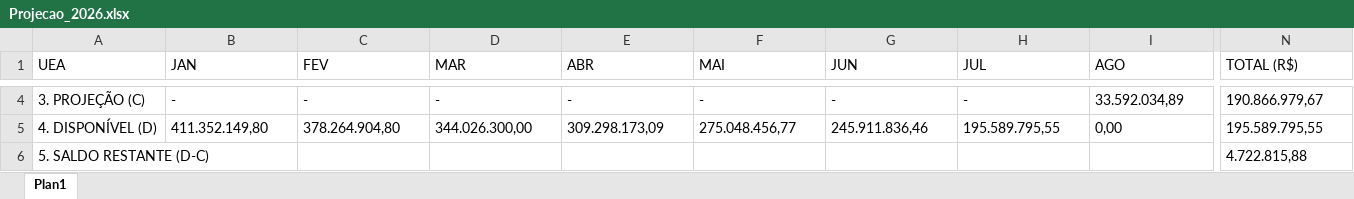
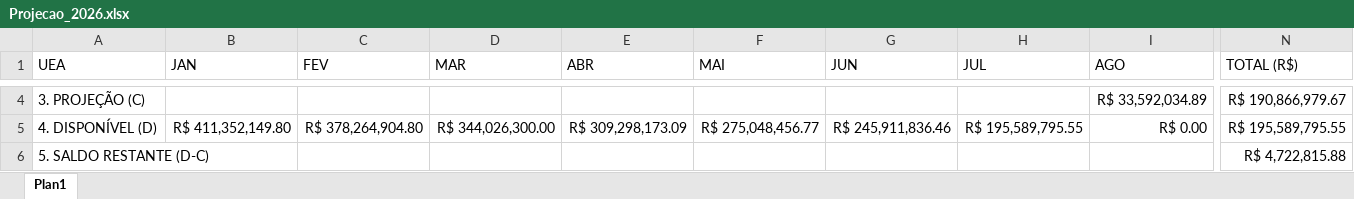
Before and after one commit to leuler-web/painel-execucao-uea, an Excel workbook: Projecao_2026.xlsx, sheet Plan1, drawn as a sheet; only a part is shown, gaps mark what is left out; values as stored, in another font and other column widths than the file's, no borders; table styles not drawn; the diff covers the shown part only; the diff names each change by its address in the sheet, - before the commit and + after, or states it on an @@ line.

Commit message:
Add files via upload

```diff
--- a/Projecao_2026.xlsx (sheet Plan1)
+++ b/Projecao_2026.xlsx (sheet Plan1)
-B4 (JAN): -
+B4 (JAN): (empty)
-C4 (FEV): -
+C4 (FEV): (empty)
-D4 (MAR): -
+D4 (MAR): (empty)
-E4 (ABR): -
+E4 (ABR): (empty)
-F4 (MAI): -
+F4 (MAI): (empty)
-G4 (JUN): -
+G4 (JUN): (empty)
-H4 (JUL): -
+H4 (JUL): (empty)
-I4 (AGO): 33.592.034,89
+I4 (AGO): R$ 33,592,034.89
-N4 (TOTAL (R$)): 190.866.979,67
+N4 (TOTAL (R$)): R$ 190,866,979.67
-B5 (JAN): 411.352.149,80
+B5 (JAN): R$ 411,352,149.80
-C5 (FEV): 378.264.904,80
+C5 (FEV): R$ 378,264,904.80
-D5 (MAR): 344.026.300,00
+D5 (MAR): R$ 344,026,300.00
-E5 (ABR): 309.298.173,09
+E5 (ABR): R$ 309,298,173.09
-F5 (MAI): 275.048.456,77
+F5 (MAI): R$ 275,048,456.77
-G5 (JUN): 245.911.836,46
+G5 (JUN): R$ 245,911,836.46
-H5 (JUL): 195.589.795,55
+H5 (JUL): R$ 195,589,795.55
-I5 (AGO): 0,00
+I5 (AGO): R$ 0.00
-N5 (TOTAL (R$)): 195.589.795,55
+N5 (TOTAL (R$)): R$ 195,589,795.55
-N6 (TOTAL (R$)): 4.722.815,88
+N6 (TOTAL (R$)): R$ 4,722,815.88
```
Also changed, not shown: 34 edited cells elsewhere in this sheet.
